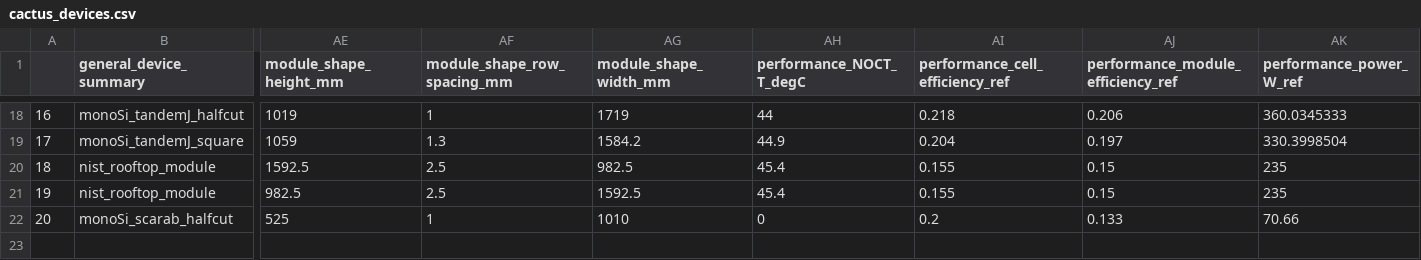
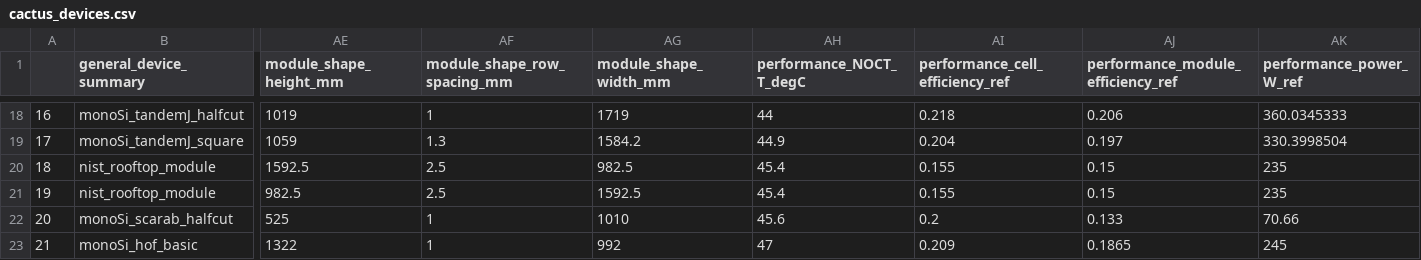
Before and after one commit to justinfmccarty/IPV_Workbench, a CSV file: workbench/device/default_devices/cactus_devices.csv, drawn as a sheet; only a part is shown, gaps mark what is left out; rows hold the shown columns only; the diff names each change by its address in the sheet, - before the commit and + after, or states it on an @@ line.

```diff
--- a/workbench/device/default_devices/cactus_devices.csv
+++ b/workbench/device/default_devices/cactus_devices.csv
-AH22 (performance_NOCT_T_degC): 0
+AH22 (performance_NOCT_T_degC): 45.6
+row 23: 21 | monoSi_hof_basic | 1322 | 1 | 992 | 47 | 0.209 | 0.1865 | 245
```
Also changed, not shown: 13 other files.
